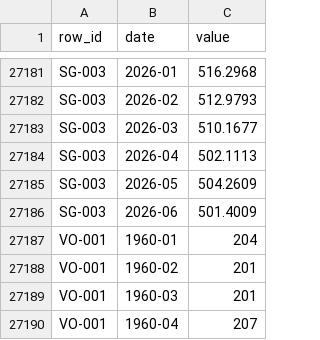
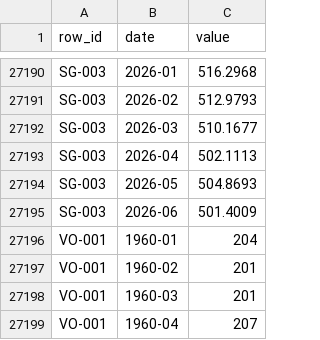
Before and after one commit to Paspie98/food-dashboard, a CSV file: commodity_dashboard/cleaned_data/commodity_series_history.csv, drawn as a sheet; only a part is shown, gaps mark what is left out; the diff covers the shown part only.

```diff
--- a/commodity_dashboard/cleaned_data/commodity_series_history.csv
+++ b/commodity_dashboard/cleaned_data/commodity_series_history.csv
@@ -27184,3 +27193,3 @@
 "SG-003","2026-04","502.1113"
-"SG-003","2026-05","504.2609"
+"SG-003","2026-05","504.8693"
 "SG-003","2026-06","501.4009"
```
Also changed, not shown: 10 added rows and 2 edited cells elsewhere in this file, commodity_dashboard/cleaned_data/crosscheck_latest.csv, commodity_dashboard/logs/cloud_refresh_freshness_log.csv, 51 other files.
